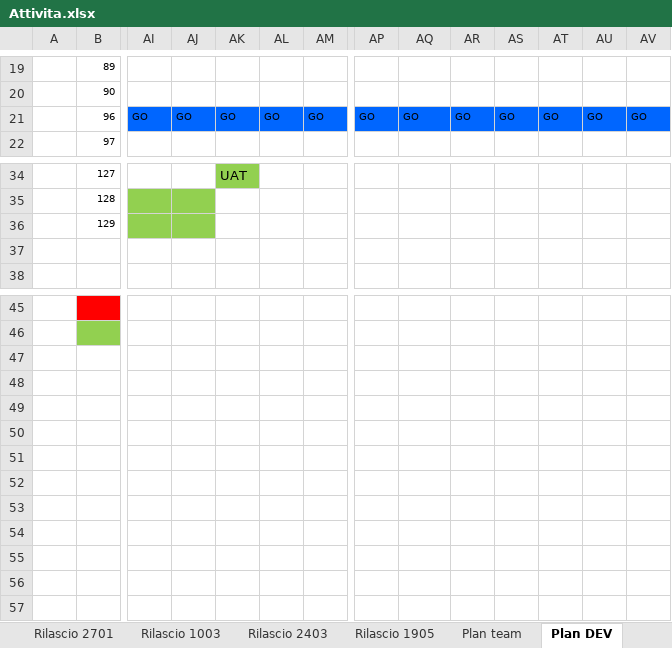
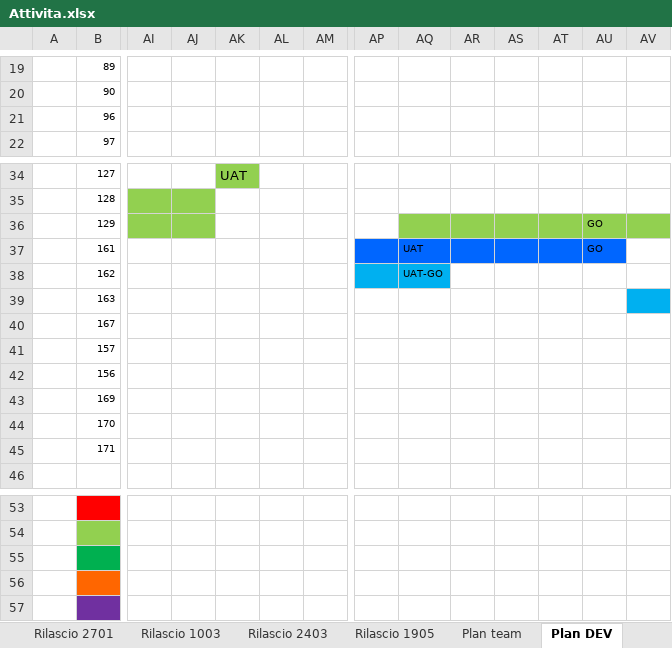
Before and after one commit to cybertop35/intelliJConf, an Excel workbook: earlywarning-pom/Document/SpecificheIndicatori/Attivita.xlsx, sheet Plan DEV, drawn as a sheet; only a part is shown, gaps mark what is left out; values as stored, in another font and other column widths than the file's, no borders; rows hold the shown columns only; the diff covers the shown part only; the diff names each change by its address in the sheet, - before the commit and + after, or states it on an @@ line.

Commit message:
update plan

```diff
--- a/earlywarning-pom/Document/SpecificheIndicatori/Attivita.xlsx (sheet Plan DEV)
+++ b/earlywarning-pom/Document/SpecificheIndicatori/Attivita.xlsx (sheet Plan DEV)
-AI21: GO
+AI21: (empty)
-AI21:AV21 fill: #0066FF
+AI21:AV21 fill: none
-AJ21: GO
+AJ21: (empty)
-AK21: GO
+AK21: (empty)
-AL21: GO
+AL21: (empty)
-AM21: GO
+AM21: (empty)
-AP21: GO
+AP21: (empty)
-AQ21: GO
+AQ21: (empty)
-AR21: GO
+AR21: (empty)
-AS21: GO
+AS21: (empty)
-AT21: GO
+AT21: (empty)
-AU21: GO
+AU21: (empty)
-AV21: GO
+AV21: (empty)
-AQ36:AV36 fill: none
+AQ36:AV36 fill: #92D050
-AU36: (empty)
+AU36: GO
-row 37: (empty)
+row 37:  | 161 |  |  |  |  |  |  | UAT |  |  |  | GO
-AP37:AU37 fill: none
+AP37:AU37 fill: #0066FF
+row 38:  | 162 |  |  |  |  |  |  | UAT-GO
+row 39:  | 163
+row 40:  | 167
+row 41:  | 157
+row 42:  | 156
+row 43:  | 169
+row 44:  | 170
+row 45:  | 171
+row 55: (empty)
+row 56: (empty)
+row 57: (empty)
```
Also changed, not shown: 1 added row, 1 removed row, 19 edited cells and cell formats elsewhere in this sheet, sheet Plan team, sheet Elenco_attività, formulas that keep their value, hidden cells.
